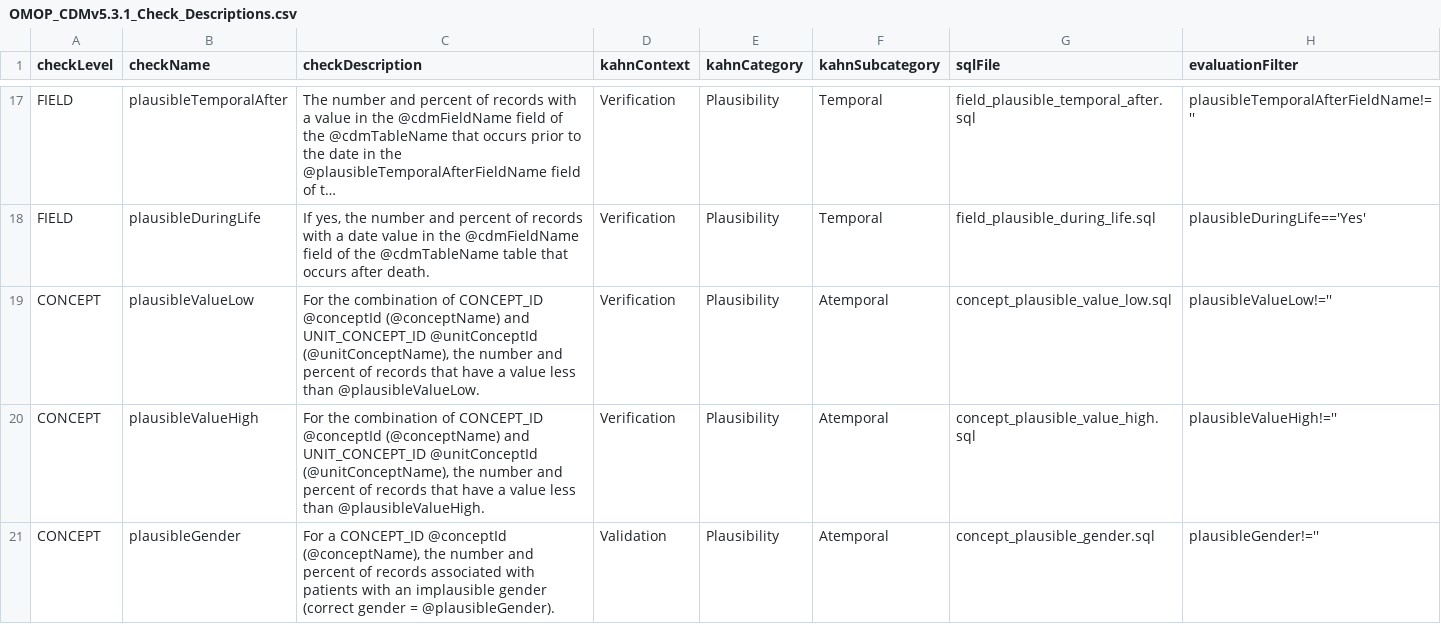
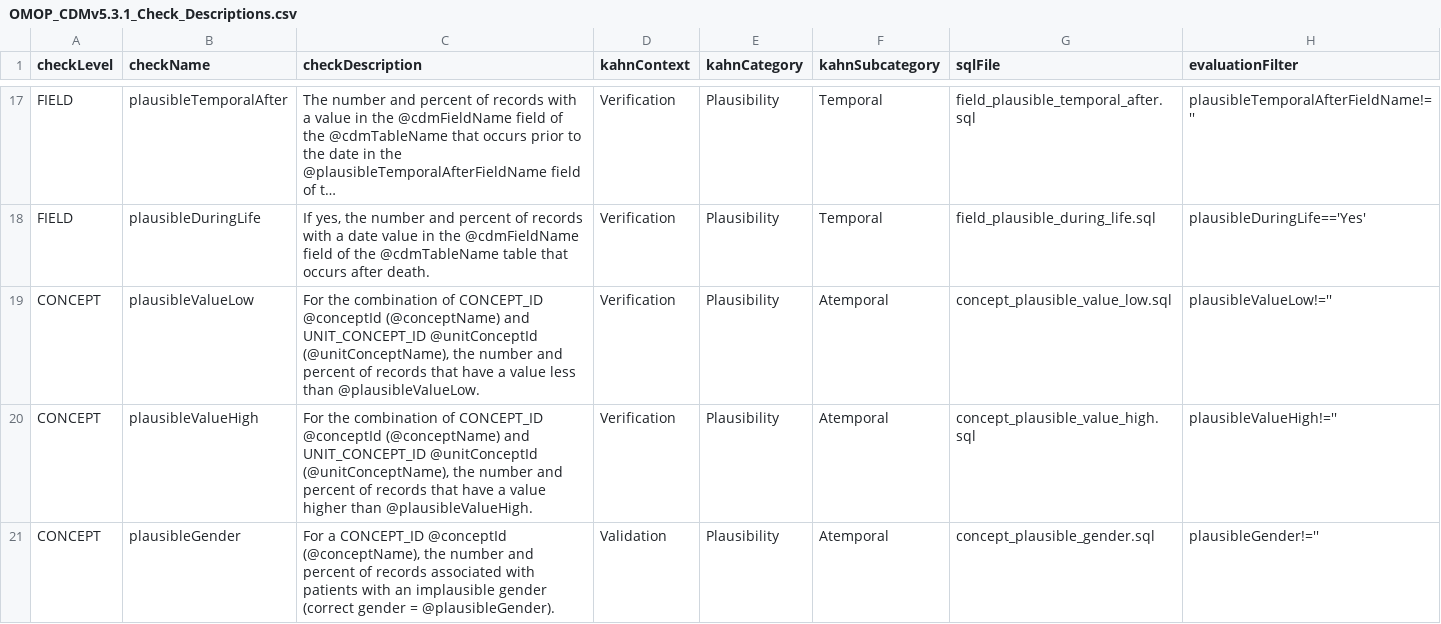
Before and after one commit to Miimansa/Miimansa-DQD, a CSV file: inst/csv/OMOP_CDMv5.3.1_Check_Descriptions.csv, drawn as a sheet; only a part is shown, gaps mark what is left out; long unchanged cells end in ….

Commit message:
Updates to description

```diff
--- a/inst/csv/OMOP_CDMv5.3.1_Check_Descriptions.csv
+++ b/inst/csv/OMOP_CDMv5.3.1_Check_Descriptions.csv
@@ -19,3 +19,3 @@ FIELD,plausibleDuringLife,"If yes, the number and percent of records with a date
 CONCEPT,plausibleValueLow,"For the combination of CONCEPT_ID @conceptId (@conceptName) and UNIT_CONCEPT_ID @unitConceptId (@unitConceptName), the number and percent of records that have a value less than @plausibleValueLow.",Verification,Plausibility,Atemporal,concept_plausible_value_low.sql,plausibleValueLow!=''
-CONCEPT,plausibleValueHigh,"For the combination of CONCEPT_ID @conceptId (@conceptName) and UNIT_CONCEPT_ID @unitConceptId (@unitConceptName), the number and percent of records that have a value less than @plausibleValueHigh.",Verification,Plausibility,Atemporal,concept_plausible_value_high.sql,plausibleValueHigh!=''
+CONCEPT,plausibleValueHigh,"For the combination of CONCEPT_ID @conceptId (@conceptName) and UNIT_CONCEPT_ID @unitConceptId (@unitConceptName), the number and percent of records that have a value higher than @plausibleValueHigh.",Verification,Plausibility,Atemporal,concept_plausible_value_high.sql,plausibleValueHigh!=''
 CONCEPT,plausibleGender,"For a CONCEPT_ID @conceptId (@conceptName), the number and percent of records associated with patients with an implausible gender (correct gender = @plausibleGender).",Validation,Plausibility,Atemporal,concept_plausible_gender.sql,plausibleGender!=''
```
